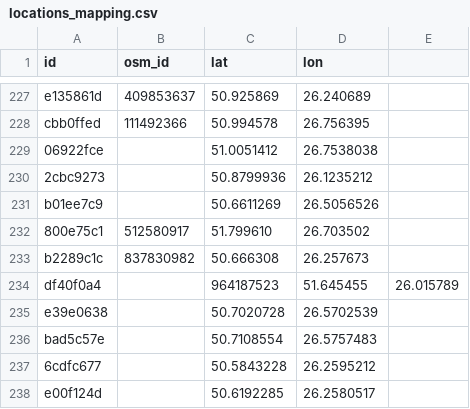
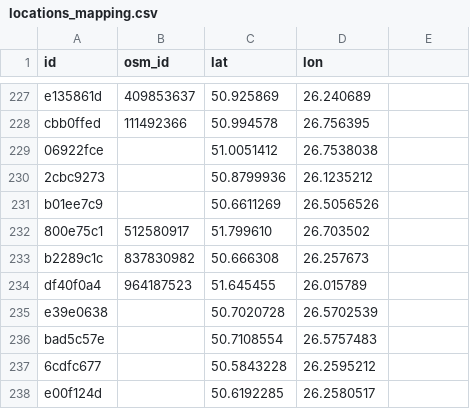
Before and after one commit to bnotezz/parafii_map, a CSV file: data/locations_mapping.csv, drawn as a sheet; only a part is shown, gaps mark what is left out.

```diff
--- a/data/locations_mapping.csv
+++ b/data/locations_mapping.csv
@@ -233,3 +233,3 @@ b01ee7c9,,50.6611269,26.5056526
 b2289c1c,837830982,50.666308,26.257673
-df40f0a4,,964187523,51.645455,26.015789
+df40f0a4,964187523,51.645455,26.015789
 e39e0638,,50.7020728,26.5702539
```
Also changed, not shown: 3 other files.
